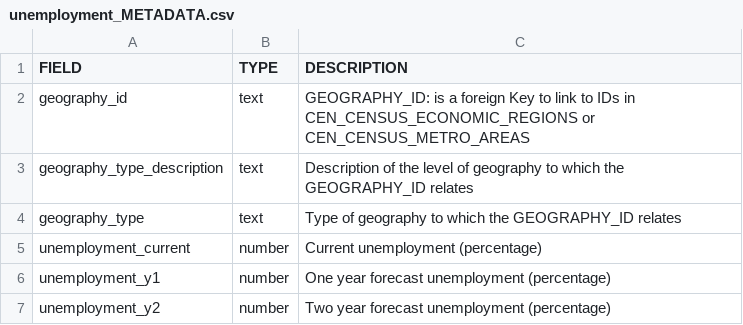
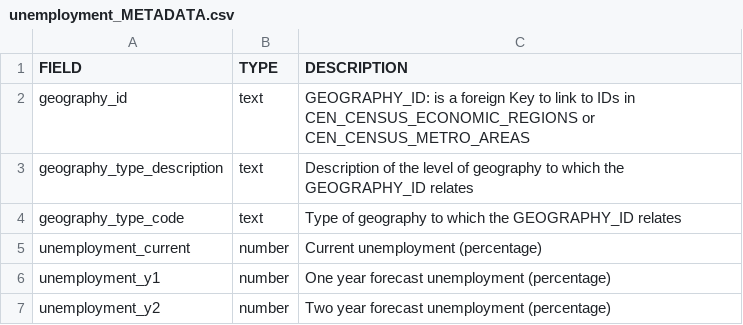
Before and after one commit to smnorris/mit_onetool_data, a CSV file: dissdata/data/LabourMarket/unemployment_METADATA.csv, drawn as a sheet.

```diff
--- a/dissdata/data/LabourMarket/unemployment_METADATA.csv
+++ b/dissdata/data/LabourMarket/unemployment_METADATA.csv
@@ -3,3 +3,3 @@ geography_id,text,GEOGRAPHY_ID: is a foreign Key to link to IDs in CEN_CENSUS_EC
 geography_type_description,text,Description of the level of geography to which the GEOGRAPHY_ID relates
-geography_type,text,Type of geography to which the GEOGRAPHY_ID relates
+geography_type_code,text,Type of geography to which the GEOGRAPHY_ID relates
 unemployment_current,number,Current unemployment (percentage)
```
Also changed, not shown: dissdata/data/LabourMarket/unemployment.csv.
